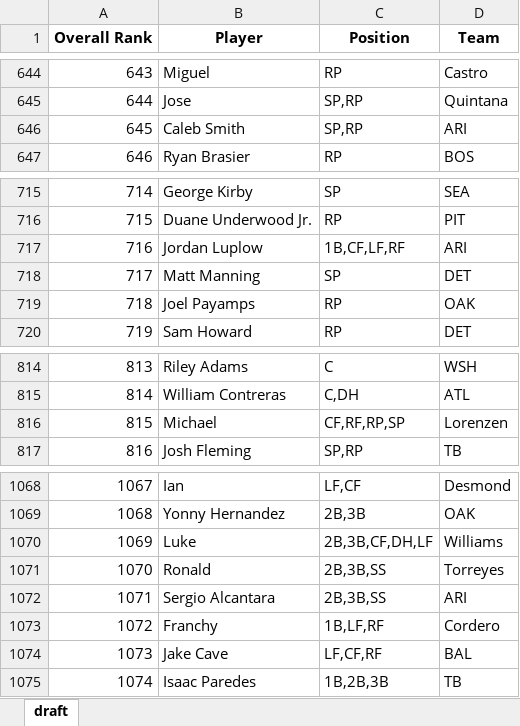
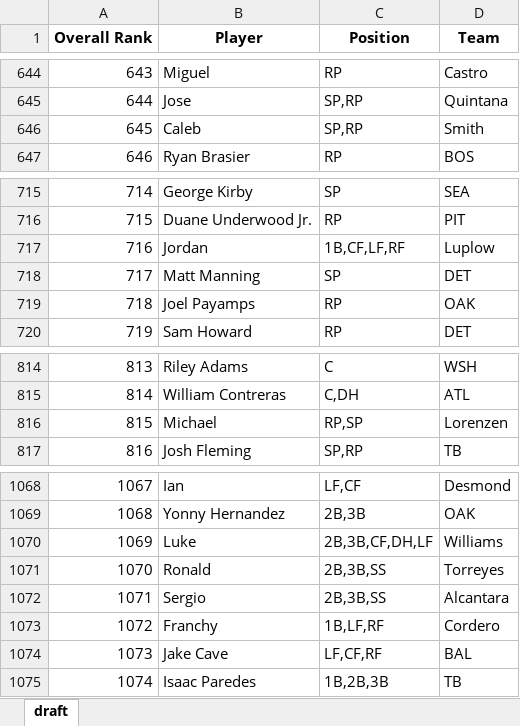
Before and after one commit to barbacbd/FantasyRankings, an Excel workbook: docs/FantasyProsBaseballDraft.xlsx, sheet draft, drawn as a sheet; only a part is shown, gaps mark what is left out; values as stored, in another font and other column widths than the file's, no borders; the diff names each change by its address in the sheet, - before the commit and + after, or states it on an @@ line.

Commit message:
[Automated Commit]: Updating fantasy rankings information.

```diff
--- a/docs/FantasyProsBaseballDraft.xlsx (sheet draft)
+++ b/docs/FantasyProsBaseballDraft.xlsx (sheet draft)
-B646 (Player): Caleb Smith
+B646 (Player): Caleb
-D646 (Team): ARI
+D646 (Team): Smith
-B717 (Player): Jordan Luplow
+B717 (Player): Jordan
-D717 (Team): ARI
+D717 (Team): Luplow
-C816 (Position): CF,RF,RP,SP
+C816 (Position): RP,SP
-B1072 (Player): Sergio Alcantara
+B1072 (Player): Sergio
-D1072 (Team): ARI
+D1072 (Team): Alcantara
```
Also changed, not shown: docs/FantasyProsBasketballDraft.xlsx, docs/FantasyProsFootballDraft.xlsx, 8 other files.
